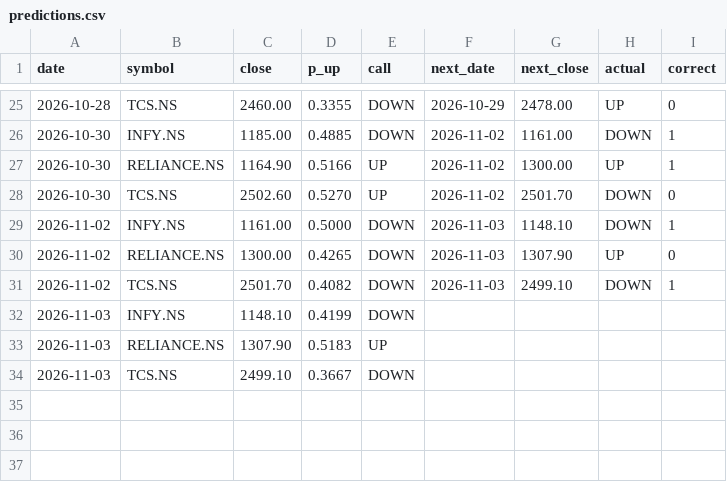
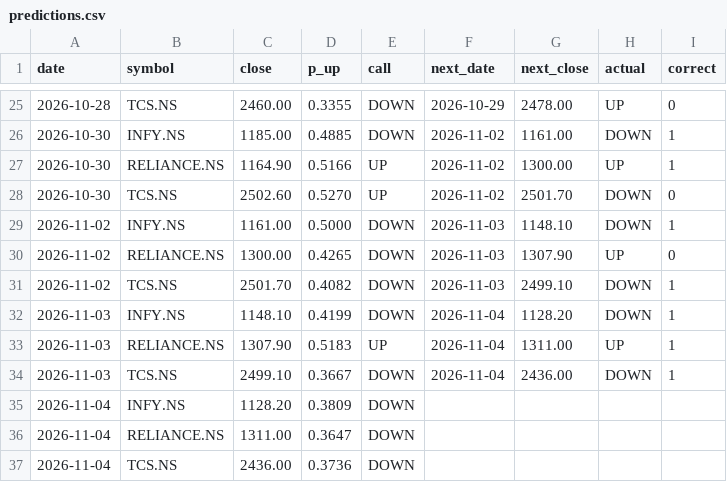
Before and after one commit to Tarakesh17/stock-helper, a CSV file: state/predictions.csv, drawn as a sheet; only a part is shown, gaps mark what is left out.

```diff
--- a/state/predictions.csv
+++ b/state/predictions.csv
@@ -31,4 +31,7 @@ date,symbol,close,p_up,call,next_date,next_close,actual,correct
 2026-11-02,TCS.NS,2501.70,0.4082,DOWN,2026-11-03,2499.10,DOWN,1
-2026-11-03,INFY.NS,1148.10,0.4199,DOWN,,,,
-2026-11-03,RELIANCE.NS,1307.90,0.5183,UP,,,,
-2026-11-03,TCS.NS,2499.10,0.3667,DOWN,,,,
+2026-11-03,INFY.NS,1148.10,0.4199,DOWN,2026-11-04,1128.20,DOWN,1
+2026-11-03,RELIANCE.NS,1307.90,0.5183,UP,2026-11-04,1311.00,UP,1
+2026-11-03,TCS.NS,2499.10,0.3667,DOWN,2026-11-04,2436.00,DOWN,1
+2026-11-04,INFY.NS,1128.20,0.3809,DOWN,,,,
+2026-11-04,RELIANCE.NS,1311.00,0.3647,DOWN,,,,
+2026-11-04,TCS.NS,2436.00,0.3736,DOWN,,,,
```
Also changed, not shown: state/paper.csv, 4 other files.
